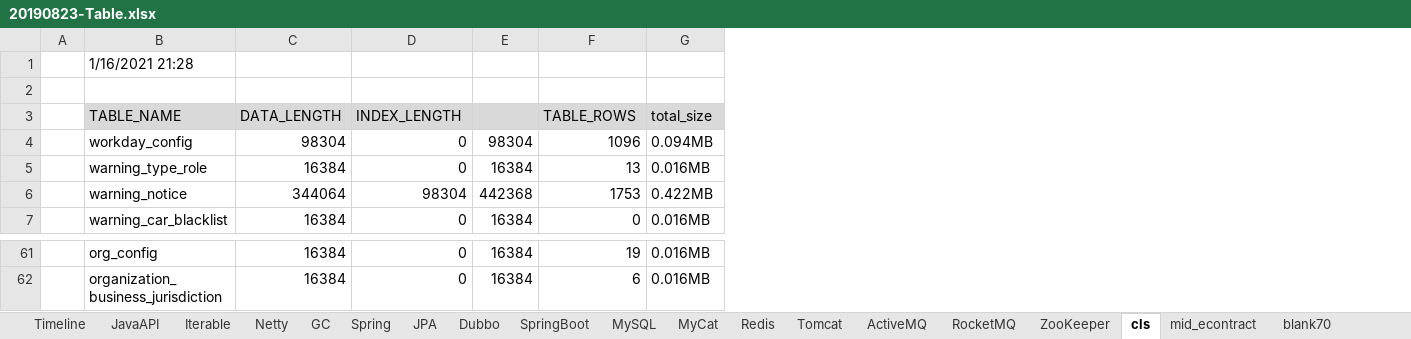
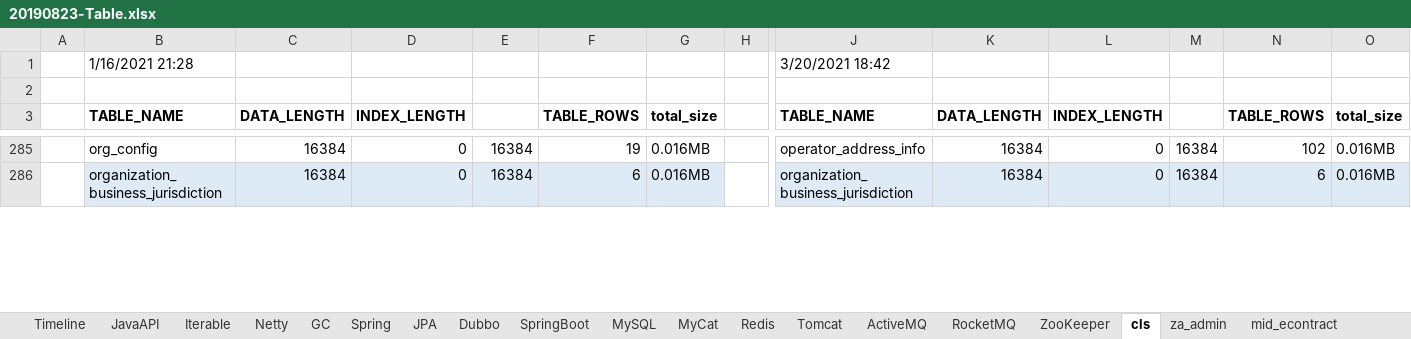
Before and after one commit to xiongc169/20110905-JavaProject, an Excel workbook: JavaProject/tech/20190823-Table.xlsx, sheet cls, drawn as a sheet; only a part is shown, gaps mark what is left out; values as stored, in another font and other column widths than the file's, no borders; addresses are those after the commit; the diff covers the shown part only; the diff names each change by its address in the sheet, - before the commit and + after, or states it on an @@ line.

```diff
--- a/JavaProject/tech/20190823-Table.xlsx (sheet cls)
+++ b/JavaProject/tech/20190823-Table.xlsx (sheet cls)
+sheet tab: za_admin
+column H, empty
+column J, rows 1-3: 3/20/2021 18:42 |  | TABLE_NAME; rows 285-286: operator_address_info | organization_business_jurisdiction
+column K, row 3: DATA_LENGTH; rows 285-286: 16384 | 16384
+column L, row 3: INDEX_LENGTH; rows 285-286: 0 | 0
+column M, rows 285-286: 16384 | 16384
+column N, row 3: TABLE_ROWS; rows 285-286: 102 | 6
+column O, row 3: total_size; rows 285-286: 0.016MB | 0.016MB
-B3:G3 fill: #D9D9D9
+B3:G3 fill: none
-B3:D3 bold: off
+B3:D3 bold: on
-F3:G3 bold: off
+F3:G3 bold: on
@@ row 4 moved to row 343: workday_config @@
@@ row 5 moved to row 342: warning_type_role @@
@@ row 6 moved to row 341: warning_notice @@
@@ row 7 moved to row 340: warning_car_blacklist @@
-B286:G286 fill: none
+B286:G286 fill: #DEEBF7
```
Also changed, not shown: other rows of this sheet, sheet mid_econtract, sheet JavaAPI, sheet Spring, sheet Dubbo, sheet ActiveMQ, sheet GC, 3 more sheets, charts or pictures, 6 other files.
